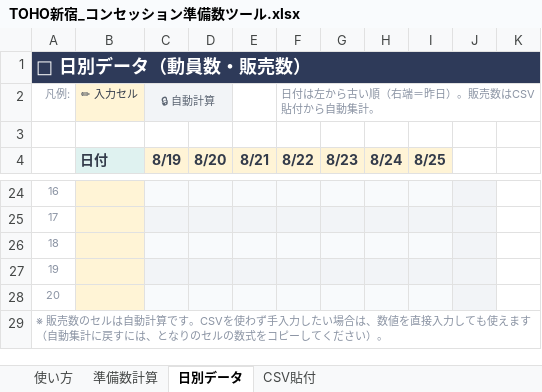
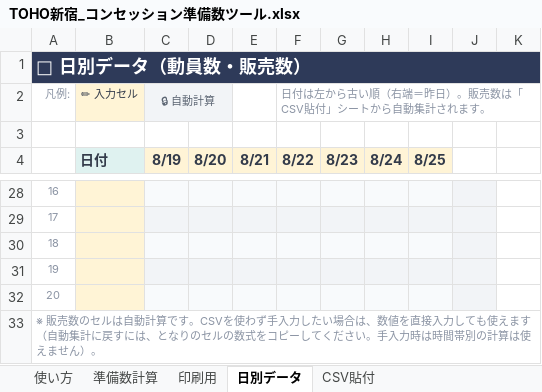
Before and after one commit to haruhisasasagawa/claude-code-practice, an Excel workbook: concession-prep/TOHO新宿_コンセッション準備数ツール.xlsx, sheet 日別データ, drawn as a sheet; only a part is shown, gaps mark what is left out; values as stored, in another font and other column widths than the file's, no borders; conditional formats not drawn; addresses are those after the commit; the diff covers the shown part only; the diff names each change by its address in the sheet, - before the commit and + after, or states it on an @@ line.

```diff
--- a/concession-prep/TOHO新宿_コンセッション準備数ツール.xlsx (sheet 日別データ)
+++ b/concession-prep/TOHO新宿_コンセッション準備数ツール.xlsx (sheet 日別データ)
+sheet tab: 印刷用
-F2 (8/22): 日付は左から古い順（右端＝昨日）。販売数はCSV貼付から自動集計。
+F2 (8/22): 日付は左から古い順（右端＝昨日）。販売数は「CSV貼付」シートから自動集計されます。
@@ column A renumbered from row 33 down @@
```
Also changed, not shown: 16 added rows, 12 removed rows and 1 edited cell elsewhere in this sheet, sheet CSV貼付, sheet 準備数計算, sheet 使い方, formulas that keep their value, 4 other files.
